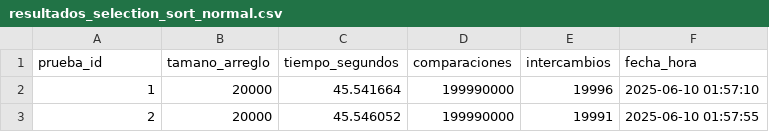
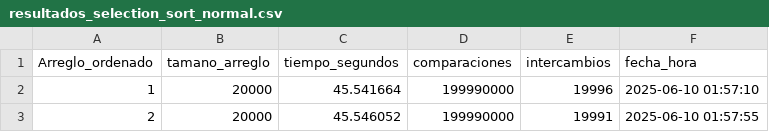
Before and after one commit to JD277/Heap-sort-vs-Selection-sort, a CSV file: resultados_selection_sort_normal.csv, drawn as a sheet; only a part is shown.

```diff
--- a/resultados_selection_sort_normal.csv
+++ b/resultados_selection_sort_normal.csv
@@ -1,2 +1,2 @@
-prueba_id,tamano_arreglo,tiempo_segundos,comparaciones,intercambios,fecha_hora
+Arreglo_ordenado,tamano_arreglo,tiempo_segundos,comparaciones,intercambios,fecha_hora
 1,20000,45.541664,199990000,19996,2025-06-10 01:57:10
```
Also changed, not shown: resultados_heap_sort.csv, resultados_selection_sort_numpy.csv, 11 other files.
